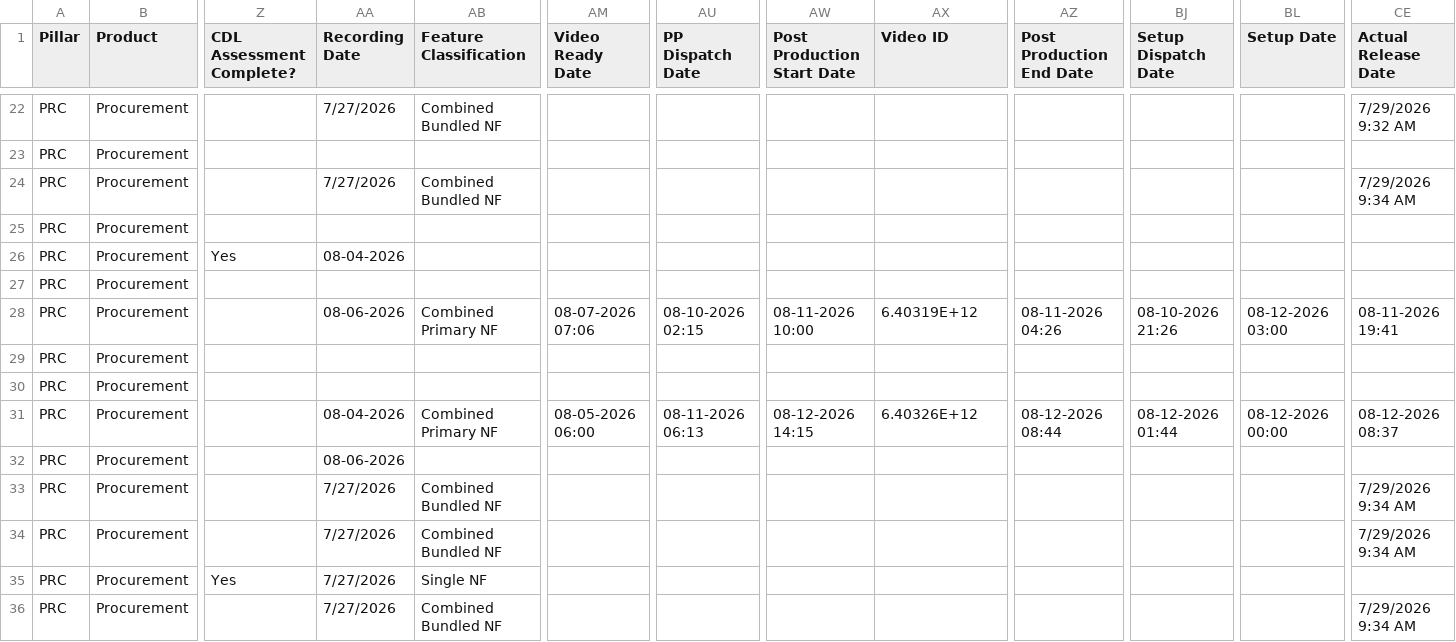
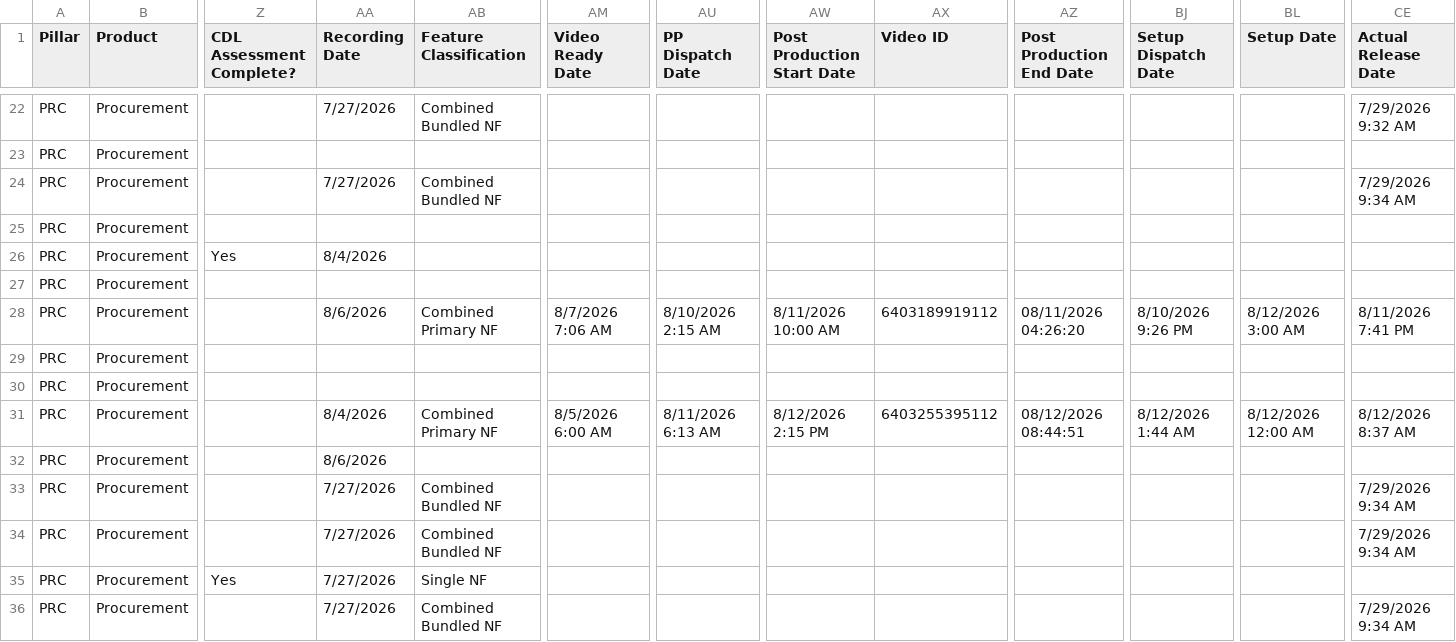
Before and after one commit to pavithraguruprasadb-maker/26C-New-Features-Dashboard, a CSV file: PRC 26C New Features.csv, drawn as a sheet; only a part is shown, gaps mark what is left out; the diff covers the shown part only; the diff names each change by its address in the sheet, - before the commit and + after, or states it on an @@ line.

```diff
--- a/PRC 26C New Features.csv
+++ b/PRC 26C New Features.csv
-AA26 (Recording Date): 08-04-2026
+AA26 (Recording Date): 8/4/2026
-AA28 (Recording Date): 08-06-2026
+AA28 (Recording Date): 8/6/2026
-AM28 (Video Ready Date): 08-07-2026 07:06
+AM28 (Video Ready Date): 8/7/2026 7:06 AM
-AU28 (PP Dispatch Date): 08-10-2026 02:15
+AU28 (PP Dispatch Date): 8/10/2026 2:15 AM
-AW28 (Post Production Start Date): 08-11-2026 10:00
+AW28 (Post Production Start Date): 8/11/2026 10:00 AM
-AX28 (Video ID): 6.40319E+12
+AX28 (Video ID): 6403189919112
-AZ28 (Post Production End Date): 08-11-2026 04:26
+AZ28 (Post Production End Date): 08/11/2026 04:26:20
-BJ28 (Setup Dispatch Date): 08-10-2026 21:26
+BJ28 (Setup Dispatch Date): 8/10/2026 9:26 PM
-BL28 (Setup Date): 08-12-2026 03:00
+BL28 (Setup Date): 8/12/2026 3:00 AM
-CE28 (Actual Release Date): 08-11-2026 19:41
+CE28 (Actual Release Date): 8/11/2026 7:41 PM
-AA31 (Recording Date): 08-04-2026
+AA31 (Recording Date): 8/4/2026
-AM31 (Video Ready Date): 08-05-2026 06:00
+AM31 (Video Ready Date): 8/5/2026 6:00 AM
-AU31 (PP Dispatch Date): 08-11-2026 06:13
+AU31 (PP Dispatch Date): 8/11/2026 6:13 AM
-AW31 (Post Production Start Date): 08-12-2026 14:15
+AW31 (Post Production Start Date): 8/12/2026 2:15 PM
-AX31 (Video ID): 6.40326E+12
+AX31 (Video ID): 6403255395112
-AZ31 (Post Production End Date): 08-12-2026 08:44
+AZ31 (Post Production End Date): 08/12/2026 08:44:51
-BJ31 (Setup Dispatch Date): 08-12-2026 01:44
+BJ31 (Setup Dispatch Date): 8/12/2026 1:44 AM
-BL31 (Setup Date): 08-12-2026 00:00
+BL31 (Setup Date): 8/12/2026 12:00 AM
-CE31 (Actual Release Date): 08-12-2026 08:37
+CE31 (Actual Release Date): 8/12/2026 8:37 AM
-AA32 (Recording Date): 08-06-2026
+AA32 (Recording Date): 8/6/2026
```
Also changed, not shown: 59 edited cells elsewhere in this file, 1 other file.
